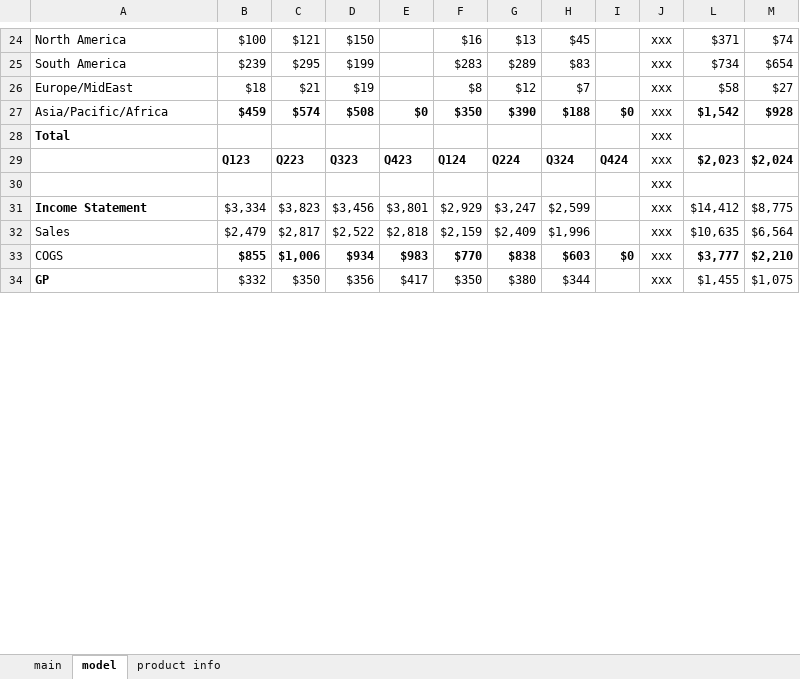
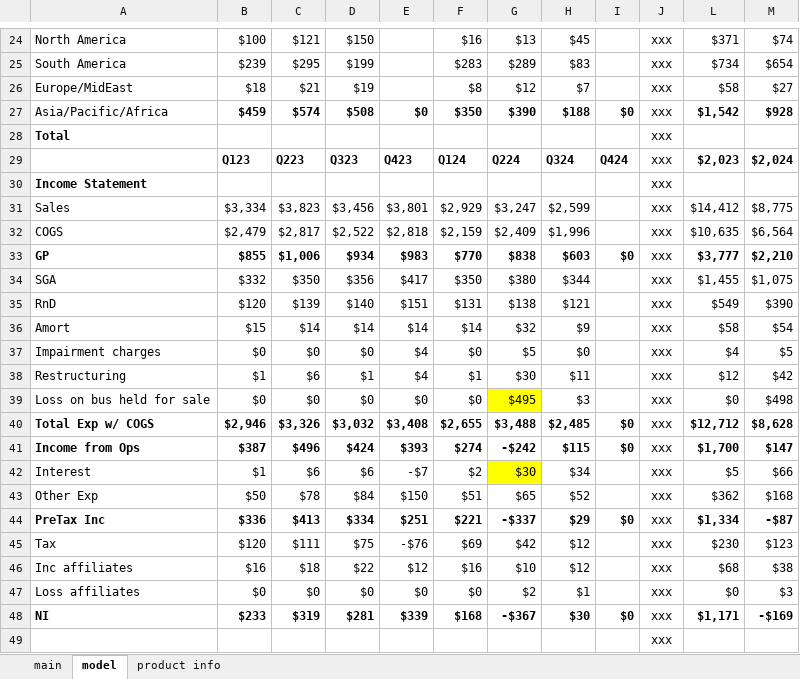
Before and after one commit to cchristner/models, an Excel workbook: AGCO/AGCO.xlsx, sheet model, drawn as a sheet; only a part is shown, gaps mark what is left out; values as stored, in another font and other column widths than the file's, no borders; removed rows and columns are numbered as before the commit, all else as after; the diff covers the shown part only; the diff names each change by its address in the sheet, - before the commit and + after, or states it on an @@ line.

```diff
--- a/AGCO/AGCO.xlsx (sheet model)
+++ b/AGCO/AGCO.xlsx (sheet model)
+row 30: Income Statement |  |  |  |  |  |  |  |  | xxx
+row 31: Sales | $3,334 | $3,823 | $3,456 | $3,801 | $2,929 | $3,247 | $2,599 |  | xxx | $14,412 | $8,775
+row 32: COGS | $2,479 | $2,817 | $2,522 | $2,818 | $2,159 | $2,409 | $1,996 |  | xxx | $10,635 | $6,564
+row 33: GP | $855 | $1,006 | $934 | $983 | $770 | $838 | $603 | $0 | xxx | $3,777 | $2,210
+row 34: SGA | $332 | $350 | $356 | $417 | $350 | $380 | $344 |  | xxx | $1,455 | $1,075
+row 35: RnD | $120 | $139 | $140 | $151 | $131 | $138 | $121 |  | xxx | $549 | $390
+row 36: Amort | $15 | $14 | $14 | $14 | $14 | $32 | $9 |  | xxx | $58 | $54
+row 37: Impairment charges | $0 | $0 | $0 | $4 | $0 | $5 | $0 |  | xxx | $4 | $5
+row 38: Restructuring | $1 | $6 | $1 | $4 | $1 | $30 | $11 |  | xxx | $12 | $42
+row 39: Loss on bus held for sale | $0 | $0 | $0 | $0 | $0 | $495 | $3 |  | xxx | $0 | $498
+row 40: Total Exp w/ COGS | $2,946 | $3,326 | $3,032 | $3,408 | $2,655 | $3,488 | $2,485 | $0 | xxx | $12,712 | $8,628
+row 41: Income from Ops | $387 | $496 | $424 | $393 | $274 | -$242 | $115 | $0 | xxx | $1,700 | $147
+row 42: Interest | $1 | $6 | $6 | -$7 | $2 | $30 | $34 |  | xxx | $5 | $66
+row 43: Other Exp | $50 | $78 | $84 | $150 | $51 | $65 | $52 |  | xxx | $362 | $168
+row 44: PreTax Inc | $336 | $413 | $334 | $251 | $221 | -$337 | $29 | $0 | xxx | $1,334 | -$87
+row 45: Tax | $120 | $111 | $75 | -$76 | $69 | $42 | $12 |  | xxx | $230 | $123
+row 46: Inc affiliates | $16 | $18 | $22 | $12 | $16 | $10 | $12 |  | xxx | $68 | $38
+row 47: Loss affiliates | $0 | $0 | $0 | $0 | $0 | $2 | $1 |  | xxx | $0 | $3
+row 48: NI | $233 | $319 | $281 | $339 | $168 | -$367 | $30 | $0 | xxx | $1,171 | -$169
-row 31: Income Statement | $3,334 | $3,823 | $3,456 | $3,801 | $2,929 | $3,247 | $2,599 |  | xxx | $14,412 | $8,775
-row 32: Sales | $2,479 | $2,817 | $2,522 | $2,818 | $2,159 | $2,409 | $1,996 |  | xxx | $10,635 | $6,564
-row 33: COGS | $855 | $1,006 | $934 | $983 | $770 | $838 | $603 | $0 | xxx | $3,777 | $2,210
-row 34: GP | $332 | $350 | $356 | $417 | $350 | $380 | $344 |  | xxx | $1,455 | $1,075
```
Also changed, not shown: 1 added row, 16 removed rows, 21 edited cells and cell formats elsewhere in this sheet, formulas that keep their value, 4 other files.
